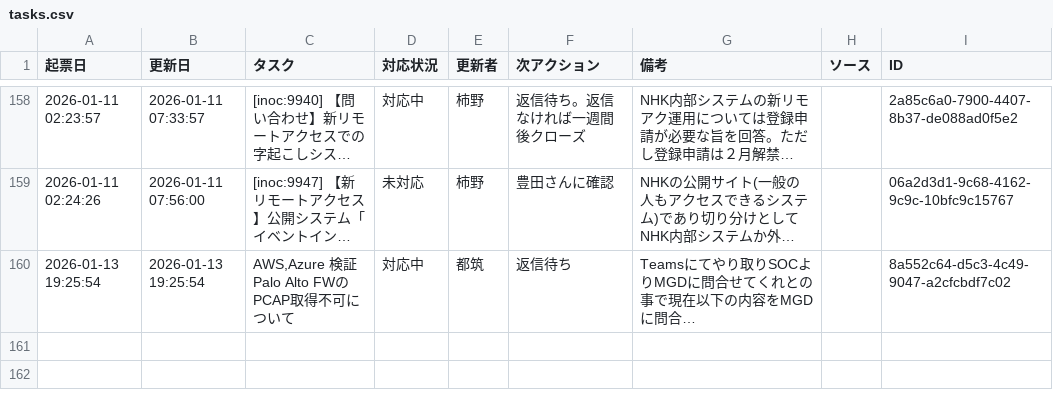
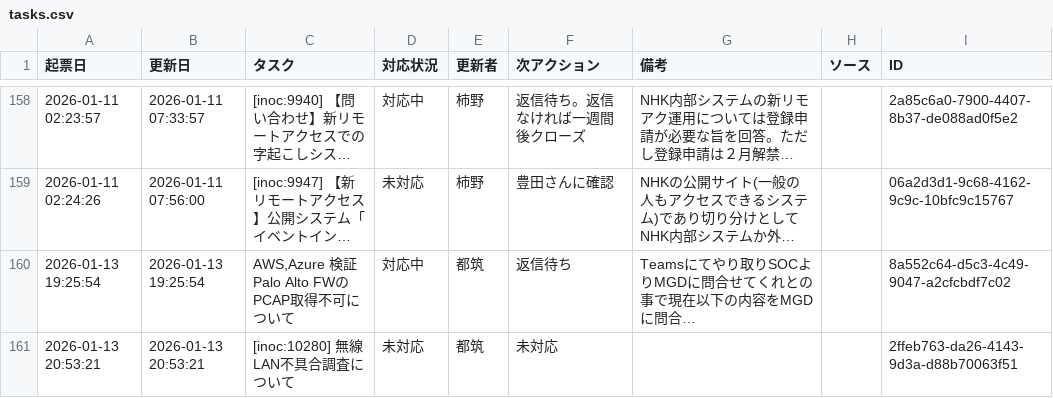
Before and after one commit to weakest4me/taskboard-streamlit, a CSV file: tasks.csv, drawn as a sheet; only a part is shown, gaps mark what is left out; long unchanged cells end in …; the diff names each change by its address in the sheet, - before the commit and + after, or states it on an @@ line.

Commit message:
Update tasks.csv from Streamlit app (2026-01-13 20:53:21 JST)

```diff
--- a/tasks.csv
+++ b/tasks.csv
+row 161: 2026-01-13 20:53:21 | 2026-01-13 20:53:21 | [inoc:10280] 無線LAN不具合調査について | 未対応 | 都筑 | 未対応 |  |  | 2ffeb763-da26-4143-9d3a-d88b70063f51
```
